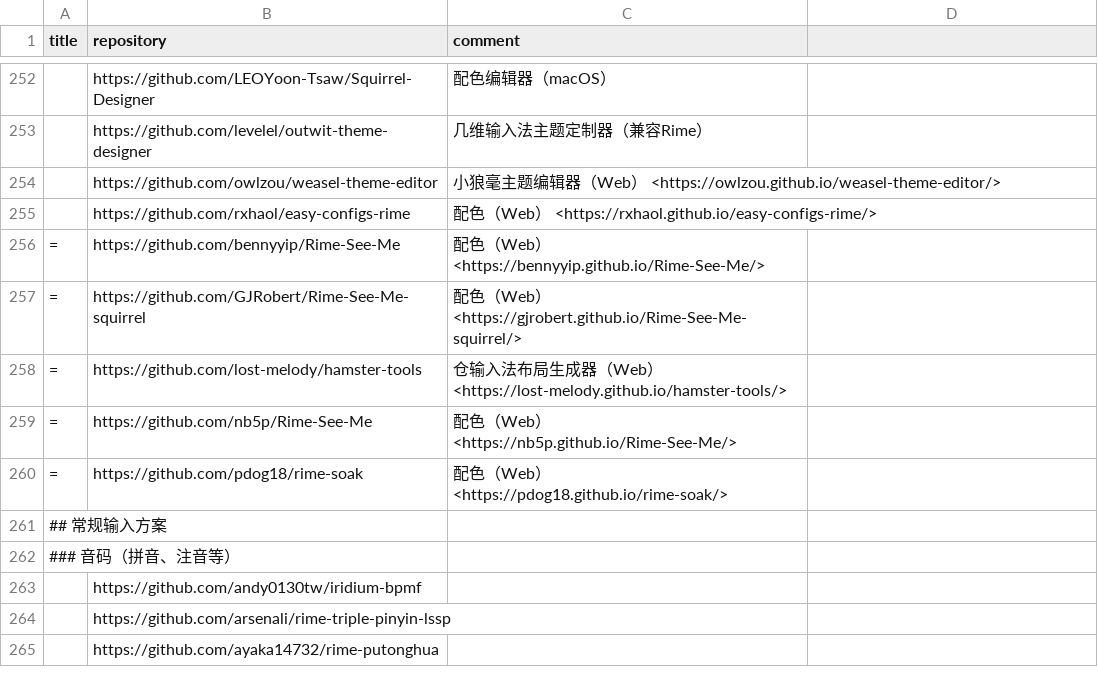
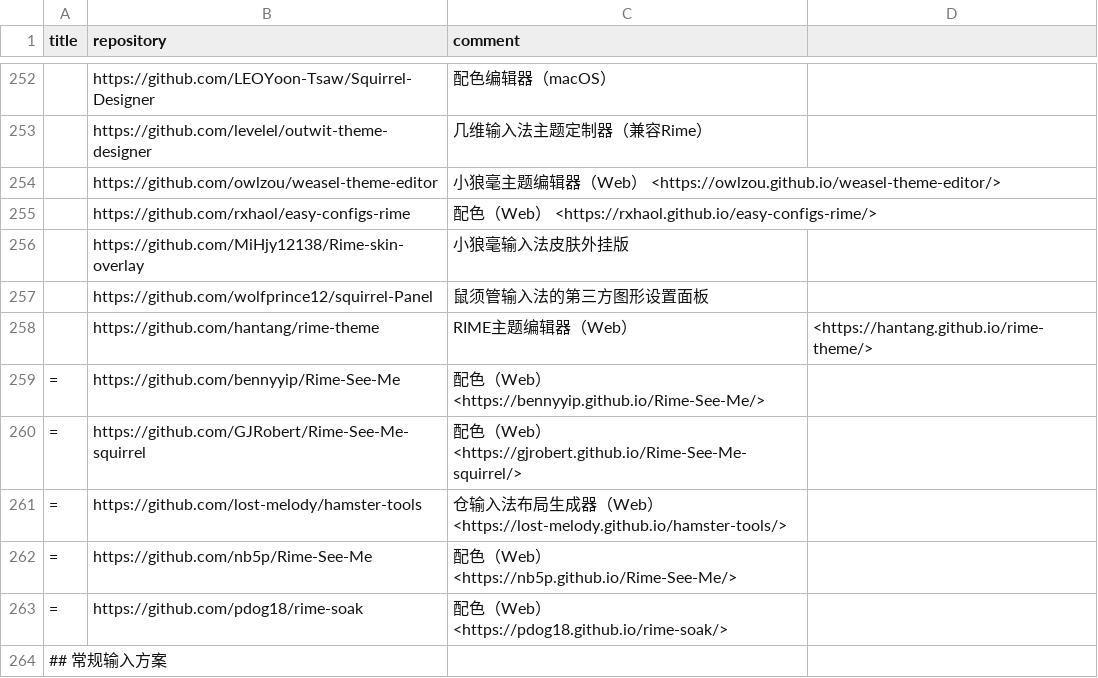
Before and after one commit to hantang/rime-list, a TSV file: data.tsv, drawn as a sheet; only a part is shown, gaps mark what is left out; the shorter side is filled out with more unchanged rows; the diff names each change by its address in the sheet, - before the commit and + after, or states it on an @@ line.

Commit message:
Update data

```diff
--- a/data.tsv
+++ b/data.tsv
+row 256:  | https://github.com/MiHjy12138/Rime-skin-overlay | 小狼毫输入法皮肤外挂版
+row 257:  | https://github.com/wolfprince12/squirrel-Panel | 鼠须管输入法的第三方图形设置面板
+row 258:  | https://github.com/hantang/rime-theme | RIME主题编辑器（Web） | <https://hantang.github.io/rime-theme/>
```
